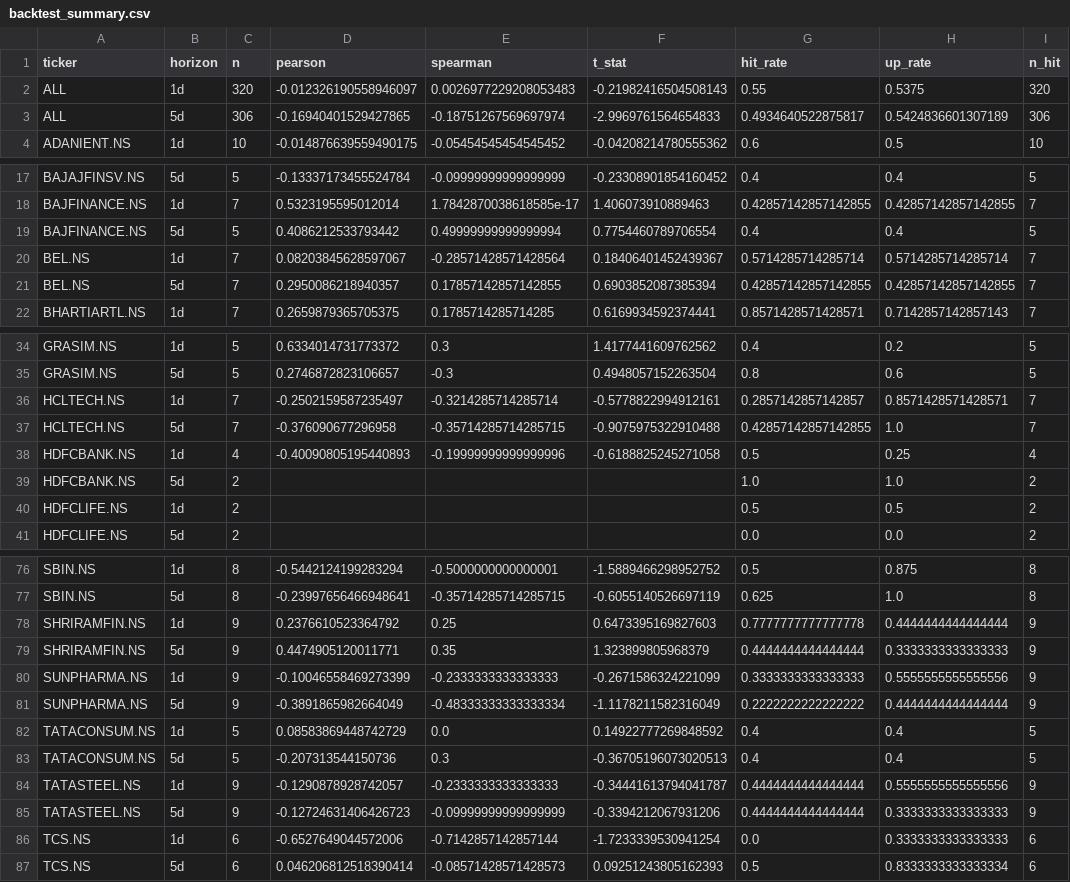
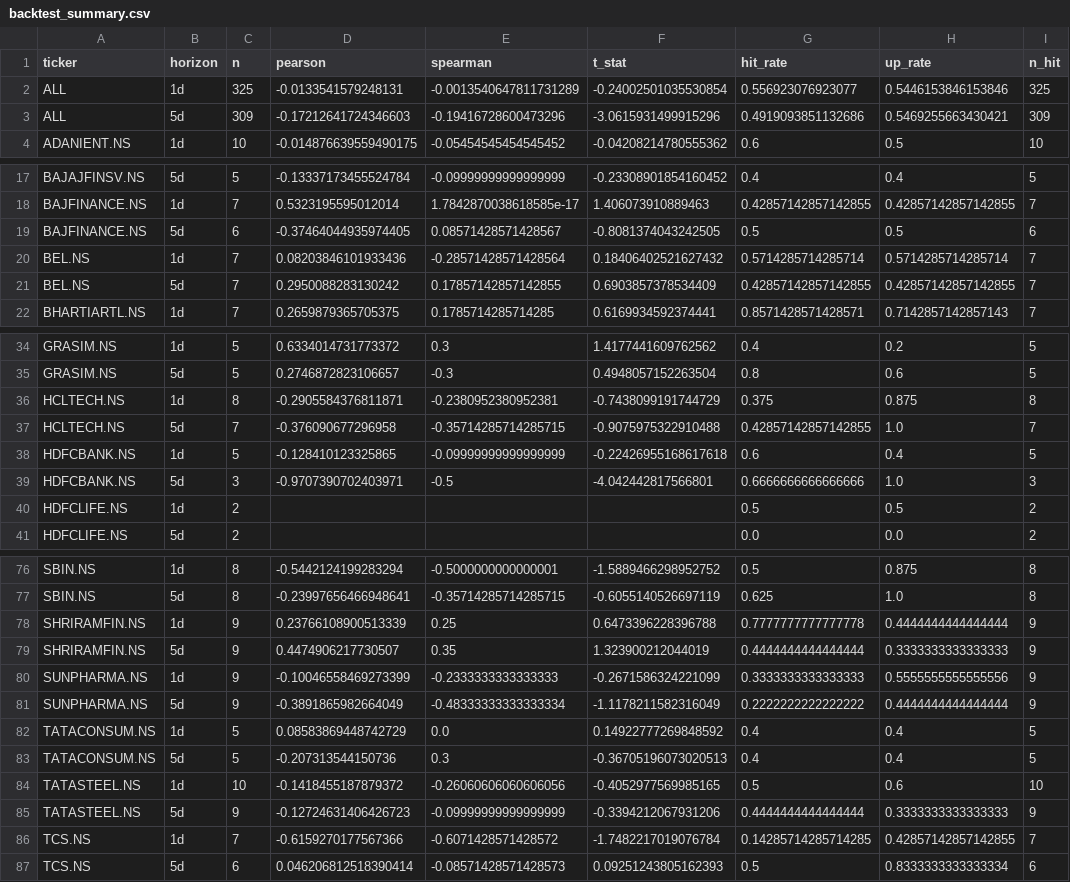
Before and after one commit to Sleepiest1304/FinPulse, a CSV file: results/backtest_summary.csv, drawn as a sheet; only a part is shown, gaps mark what is left out; the diff covers the shown part only.

```diff
--- a/results/backtest_summary.csv
+++ b/results/backtest_summary.csv
@@ -1,4 +1,4 @@
 ticker,horizon,n,pearson,spearman,t_stat,hit_rate,up_rate,n_hit
-ALL,1d,320,-0.012326190558946097,0.0026977229208053483,-0.21982416504508143,0.55,0.5375,320
-ALL,5d,306,-0.16940401529427865,-0.18751267569697974,-2.9969761564654833,0.4934640522875817,0.5424836601307189,306
+ALL,1d,325,-0.0133541579248131,-0.0013540647811731289,-0.24002501035530854,0.556923076923077,0.5446153846153846,325
+ALL,5d,309,-0.17212641724346603,-0.19416728600473296,-3.0615931499915296,0.4919093851132686,0.5469255663430421,309
 ADANIENT.NS,1d,10,-0.014876639559490175,-0.05454545454545452,-0.04208214780555362,0.6,0.5,10
@@ -18,5 +18,5 @@ BAJAJFINSV.NS,5d,5,-0.13337173455524784,-0.09999999999999999,-0.2330890185416045
 BAJFINANCE.NS,1d,7,0.5323195595012014,1.7842870038618585e-17,1.406073910889463,0.42857142857142855,0.42857142857142855,7
-BAJFINANCE.NS,5d,5,0.4086212533793442,0.49999999999999994,0.7754460789706554,0.4,0.4,5
-BEL.NS,1d,7,0.08203845628597067,-0.28571428571428564,0.18406401452439367,0.5714285714285714,0.5714285714285714,7
-BEL.NS,5d,7,0.2950086218940357,0.17857142857142855,0.6903852087385394,0.42857142857142855,0.42857142857142855,7
+BAJFINANCE.NS,5d,6,-0.37464044935974405,0.08571428571428567,-0.8081374043242505,0.5,0.5,6
+BEL.NS,1d,7,0.08203846101933436,-0.28571428571428564,0.18406402521627432,0.5714285714285714,0.5714285714285714,7
+BEL.NS,5d,7,0.2950088283130242,0.17857142857142855,0.6903857378534409,0.42857142857142855,0.42857142857142855,7
 BHARTIARTL.NS,1d,7,0.2659879365705375,0.1785714285714285,0.6169934592374441,0.8571428571428571,0.7142857142857143,7
@@ -35,6 +35,6 @@ GRASIM.NS,1d,5,0.6334014731773372,0.3,1.4177441609762562,0.4,0.2,5
 GRASIM.NS,5d,5,0.2746872823106657,-0.3,0.4948057152263504,0.8,0.6,5
-HCLTECH.NS,1d,7,-0.2502159587235497,-0.3214285714285714,-0.5778822994912161,0.2857142857142857,0.8571428571428571,7
+HCLTECH.NS,1d,8,-0.2905584376811871,-0.2380952380952381,-0.7438099191744729,0.375,0.875,8
 HCLTECH.NS,5d,7,-0.376090677296958,-0.35714285714285715,-0.9075975322910488,0.42857142857142855,1.0,7
-HDFCBANK.NS,1d,4,-0.40090805195440893,-0.19999999999999996,-0.6188825245271058,0.5,0.25,4
-HDFCBANK.NS,5d,2,,,,1.0,1.0,2
+HDFCBANK.NS,1d,5,-0.128410123325865,-0.09999999999999999,-0.22426955168617618,0.6,0.4,5
+HDFCBANK.NS,5d,3,-0.9707390702403971,-0.5,-4.042442817566801,0.6666666666666666,1.0,3
 HDFCLIFE.NS,1d,2,,,,0.5,0.5,2
@@ -77,4 +77,4 @@ SBIN.NS,1d,8,-0.5442124199283294,-0.5000000000000001,-1.5889466298952752,0.5,0.8
 SBIN.NS,5d,8,-0.23997656466948641,-0.35714285714285715,-0.6055140526697119,0.625,1.0,8
-SHRIRAMFIN.NS,1d,9,0.2376610523364792,0.25,0.6473395169827603,0.7777777777777778,0.4444444444444444,9
-SHRIRAMFIN.NS,5d,9,0.4474905120011771,0.35,1.323899805968379,0.4444444444444444,0.3333333333333333,9
+SHRIRAMFIN.NS,1d,9,0.23766108900513339,0.25,0.6473396228396788,0.7777777777777778,0.4444444444444444,9
+SHRIRAMFIN.NS,5d,9,0.4474906217730507,0.35,1.323900212044019,0.4444444444444444,0.3333333333333333,9
 SUNPHARMA.NS,1d,9,-0.10046558469273399,-0.2333333333333333,-0.2671586324221099,0.3333333333333333,0.5555555555555556,9
@@ -83,5 +83,5 @@ TATACONSUM.NS,1d,5,0.08583869448742729,0.0,0.14922777269848592,0.4,0.4,5
 TATACONSUM.NS,5d,5,-0.207313544150736,0.3,-0.36705196073020513,0.4,0.4,5
-TATASTEEL.NS,1d,9,-0.1290878928742057,-0.2333333333333333,-0.34441613794041787,0.4444444444444444,0.5555555555555556,9
+TATASTEEL.NS,1d,10,-0.1418455187879372,-0.26060606060606056,-0.4052977569985165,0.5,0.6,10
 TATASTEEL.NS,5d,9,-0.12724631406426723,-0.09999999999999999,-0.3394212067931206,0.4444444444444444,0.3333333333333333,9
-TCS.NS,1d,6,-0.6527649044572006,-0.7142857142857144,-1.7233339530941254,0.0,0.3333333333333333,6
+TCS.NS,1d,7,-0.6159270177567366,-0.6071428571428572,-1.7482217019076784,0.14285714285714285,0.42857142857142855,7
 TCS.NS,5d,6,0.046206812518390414,-0.08571428571428573,0.09251243805162393,0.5,0.8333333333333334,6
```
Also changed, not shown: 2 added rows, 2 removed rows and 2 edited cells elsewhere in this file, results/backtest_panel.csv, 1 other file.
